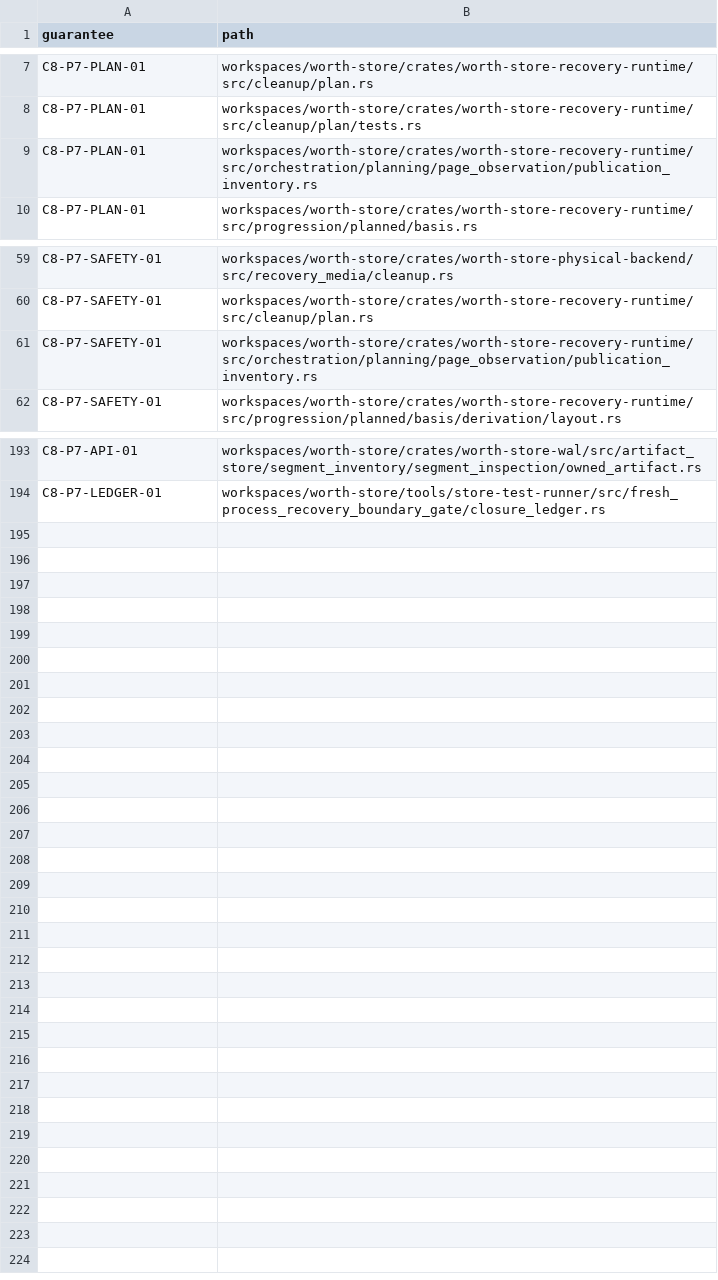
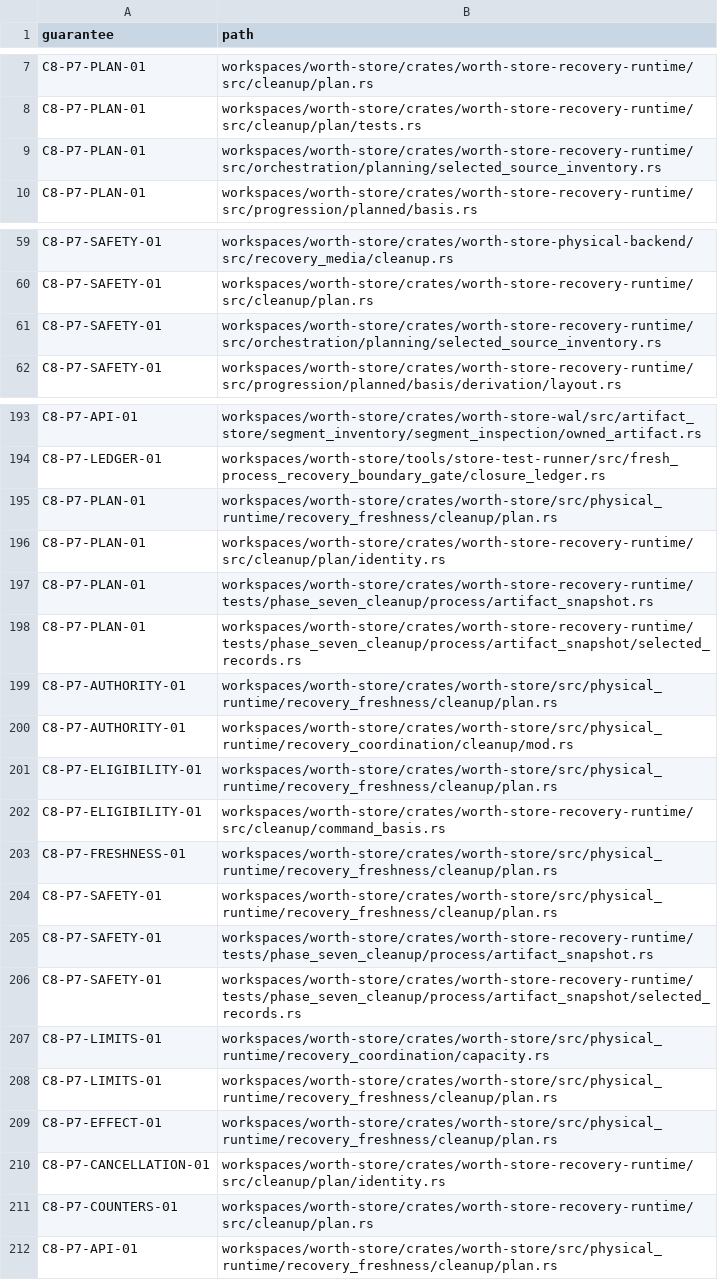
Before and after one commit to recnepspencer/forge, a CSV file: _docs/worth-store/physical-reconstruction-c8-phase-7-source-closure.csv, drawn as a sheet; only a part is shown, gaps mark what is left out.

Commit message:
Harden Phase 7 cleanup authority

```diff
--- a/_docs/worth-store/physical-reconstruction-c8-phase-7-source-closure.csv
+++ b/_docs/worth-store/physical-reconstruction-c8-phase-7-source-closure.csv
@@ -8,3 +8,3 @@ C8-P7-PLAN-01,workspaces/worth-store/crates/worth-store-recovery-runtime/src/cle
 C8-P7-PLAN-01,workspaces/worth-store/crates/worth-store-recovery-runtime/src/cleanup/plan/tests.rs
-C8-P7-PLAN-01,workspaces/worth-store/crates/worth-store-recovery-runtime/src/orchestration/planning/page_observation/publication_inventory.rs
+C8-P7-PLAN-01,workspaces/worth-store/crates/worth-store-recovery-runtime/src/orchestration/planning/selected_source_inventory.rs
 C8-P7-PLAN-01,workspaces/worth-store/crates/worth-store-recovery-runtime/src/progression/planned/basis.rs
@@ -60,3 +60,3 @@ C8-P7-SAFETY-01,workspaces/worth-store/crates/worth-store-physical-backend/src/r
 C8-P7-SAFETY-01,workspaces/worth-store/crates/worth-store-recovery-runtime/src/cleanup/plan.rs
-C8-P7-SAFETY-01,workspaces/worth-store/crates/worth-store-recovery-runtime/src/orchestration/planning/page_observation/publication_inventory.rs
+C8-P7-SAFETY-01,workspaces/worth-store/crates/worth-store-recovery-runtime/src/orchestration/planning/selected_source_inventory.rs
 C8-P7-SAFETY-01,workspaces/worth-store/crates/worth-store-recovery-runtime/src/progression/planned/basis/derivation/layout.rs
@@ -194 +194,19 @@ C8-P7-API-01,workspaces/worth-store/crates/worth-store-wal/src/artifact_store/se
 C8-P7-LEDGER-01,workspaces/worth-store/tools/store-test-runner/src/fresh_process_recovery_boundary_gate/closure_ledger.rs
+C8-P7-PLAN-01,workspaces/worth-store/crates/worth-store/src/physical_runtime/recovery_freshness/cleanup/plan.rs
+C8-P7-PLAN-01,workspaces/worth-store/crates/worth-store-recovery-runtime/src/cleanup/plan/identity.rs
+C8-P7-PLAN-01,workspaces/worth-store/crates/worth-store-recovery-runtime/tests/phase_seven_cleanup/process/artifact_snapshot.rs
+C8-P7-PLAN-01,workspaces/worth-store/crates/worth-store-recovery-runtime/tests/phase_seven_cleanup/process/artifact_snapshot/selected_records.rs
+C8-P7-AUTHORITY-01,workspaces/worth-store/crates/worth-store/src/physical_runtime/recovery_freshness/cleanup/plan.rs
+C8-P7-AUTHORITY-01,workspaces/worth-store/crates/worth-store/src/physical_runtime/recovery_coordination/cleanup/mod.rs
+C8-P7-ELIGIBILITY-01,workspaces/worth-store/crates/worth-store/src/physical_runtime/recovery_freshness/cleanup/plan.rs
+C8-P7-ELIGIBILITY-01,workspaces/worth-store/crates/worth-store-recovery-runtime/src/cleanup/command_basis.rs
+C8-P7-FRESHNESS-01,workspaces/worth-store/crates/worth-store/src/physical_runtime/recovery_freshness/cleanup/plan.rs
+C8-P7-SAFETY-01,workspaces/worth-store/crates/worth-store/src/physical_runtime/recovery_freshness/cleanup/plan.rs
+C8-P7-SAFETY-01,workspaces/worth-store/crates/worth-store-recovery-runtime/tests/phase_seven_cleanup/process/artifact_snapshot.rs
+C8-P7-SAFETY-01,workspaces/worth-store/crates/worth-store-recovery-runtime/tests/phase_seven_cleanup/process/artifact_snapshot/selected_records.rs
+C8-P7-LIMITS-01,workspaces/worth-store/crates/worth-store/src/physical_runtime/recovery_coordination/capacity.rs
+C8-P7-LIMITS-01,workspaces/worth-store/crates/worth-store/src/physical_runtime/recovery_freshness/cleanup/plan.rs
+C8-P7-EFFECT-01,workspaces/worth-store/crates/worth-store/src/physical_runtime/recovery_freshness/cleanup/plan.rs
+C8-P7-CANCELLATION-01,workspaces/worth-store/crates/worth-store-recovery-runtime/src/cleanup/plan/identity.rs
+C8-P7-COUNTERS-01,workspaces/worth-store/crates/worth-store-recovery-runtime/src/cleanup/plan.rs
+C8-P7-API-01,workspaces/worth-store/crates/worth-store/src/physical_runtime/recovery_freshness/cleanup/plan.rs
```
Also changed, not shown: _docs/worth-store/physical-reconstruction-c7-removal-ledger.csv, _docs/worth-store/physical-reconstruction-c8-cutover-inventory.csv, 28 other files.
